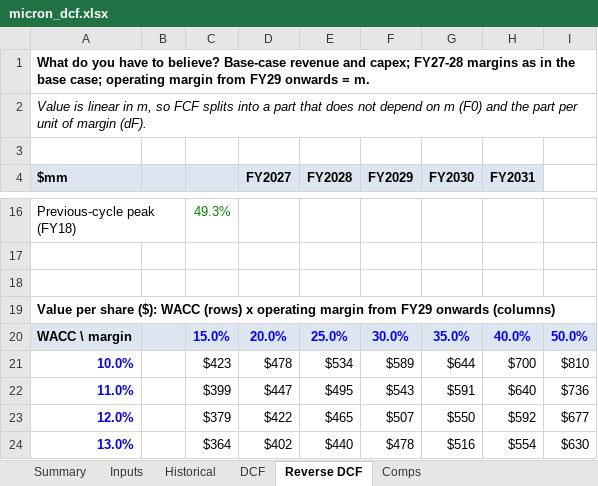
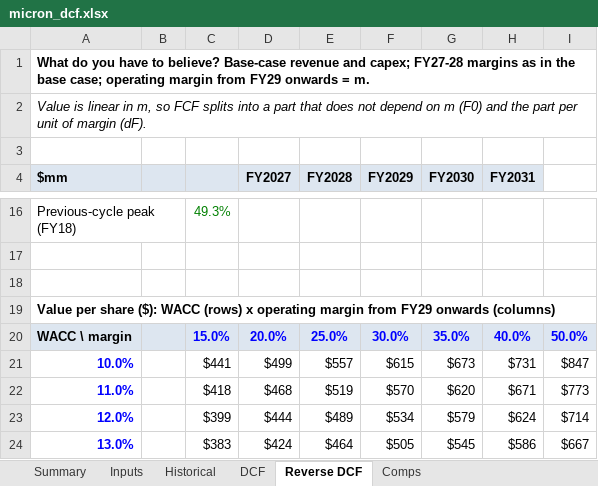
Before and after one commit to Mikee571/equity-portfolio, an Excel workbook: valuation/micron/micron_dcf.xlsx, sheet Reverse DCF, drawn as a sheet; only a part is shown, gaps mark what is left out; values as stored, in another font and other column widths than the file's, no borders; the diff covers the shown part only; the diff names each change by its address in the sheet, - before the commit and + after, or states it on an @@ line.

```diff
--- a/valuation/micron/micron_dcf.xlsx (sheet Reverse DCF)
+++ b/valuation/micron/micron_dcf.xlsx (sheet Reverse DCF)
-C21: $423
+C21: $441
-D21 (FY2027): $478
+D21 (FY2027): $499
-E21 (FY2028): $534
+E21 (FY2028): $557
-F21 (FY2029): $589
+F21 (FY2029): $615
-G21 (FY2030): $644
+G21 (FY2030): $673
-H21 (FY2031): $700
+H21 (FY2031): $731
-I21: $810
+I21: $847
-C22: $399
+C22: $418
-D22 (FY2027): $447
+D22 (FY2027): $468
-E22 (FY2028): $495
+E22 (FY2028): $519
-F22 (FY2029): $543
+F22 (FY2029): $570
-G22 (FY2030): $591
+G22 (FY2030): $620
-H22 (FY2031): $640
+H22 (FY2031): $671
-I22: $736
+I22: $773
-C23: $379
+C23: $399
-D23 (FY2027): $422
+D23 (FY2027): $444
-E23 (FY2028): $465
+E23 (FY2028): $489
-F23 (FY2029): $507
+F23 (FY2029): $534
-G23 (FY2030): $550
+G23 (FY2030): $579
-H23 (FY2031): $592
+H23 (FY2031): $624
-I23: $677
+I23: $714
-C24: $364
+C24: $383
-D24 (FY2027): $402
+D24 (FY2027): $424
-E24 (FY2028): $440
+E24 (FY2028): $464
-F24 (FY2029): $478
+F24 (FY2029): $505
-G24 (FY2030): $516
+G24 (FY2030): $545
-H24 (FY2031): $554
+H24 (FY2031): $586
-I24: $630
+I24: $667
```
Also changed, not shown: 36 edited cells elsewhere in this sheet, sheet DCF, sheet Summary, valuation/adobe/adobe_dcf.xlsx, valuation/deckers/deckers_dcf.xlsx, 24 other files.
